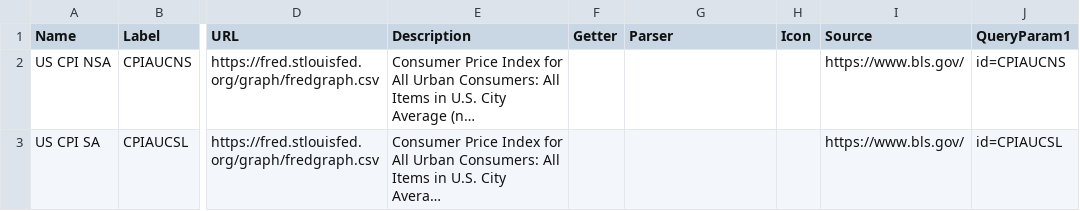
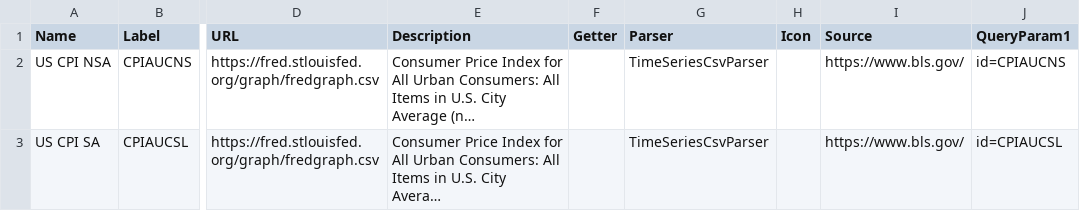
Before and after one commit to justin-cyr/inflationHub, a CSV file: backend/DataConfig.csv, drawn as a sheet; only a part is shown, gaps mark what is left out; long unchanged cells end in …; the diff names each change by its address in the sheet, - before the commit and + after, or states it on an @@ line.

Commit message:
Added TimeSeriesCsvParser class.

```diff
--- a/backend/DataConfig.csv
+++ b/backend/DataConfig.csv
-G2:G3 (Parser): (empty)
+G2:G3 (Parser): TimeSeriesCsvParser
```
Also changed, not shown: 1 other file.
